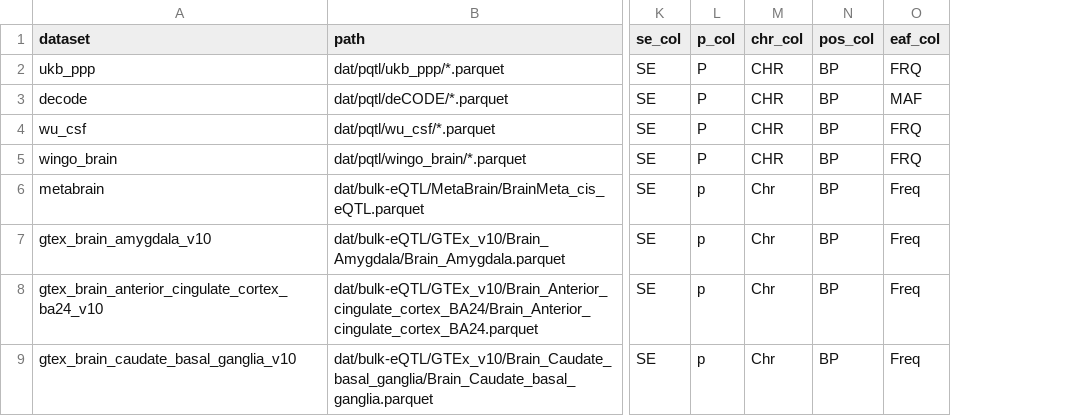
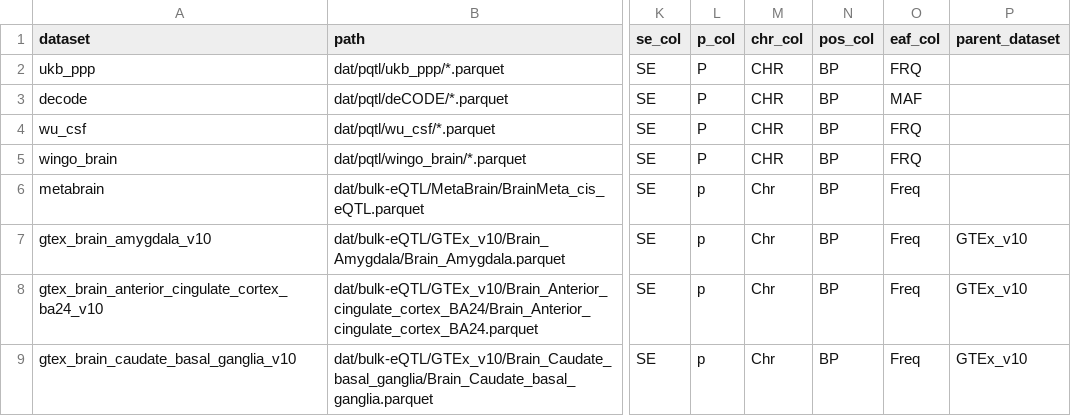
Before and after one commit to guillermocomesanacimadevila/drugMR, a CSV file: assets/qtl_manifest.csv, drawn as a sheet; only a part is shown, gaps mark what is left out; the diff names each change by its address in the sheet, - before the commit and + after, or states it on an @@ line.

Commit message:
add parent_dir

```diff
--- a/assets/qtl_manifest.csv
+++ b/assets/qtl_manifest.csv
+column P (parent_dataset), rows 7-9: all GTEx_v10
```
